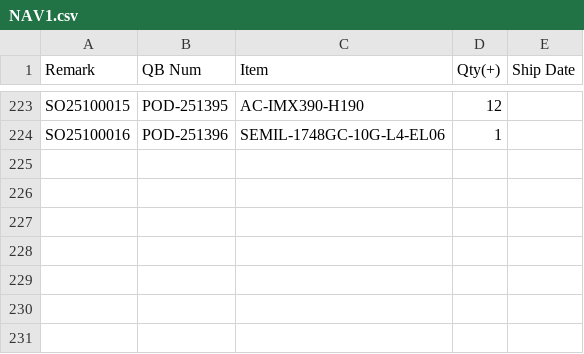
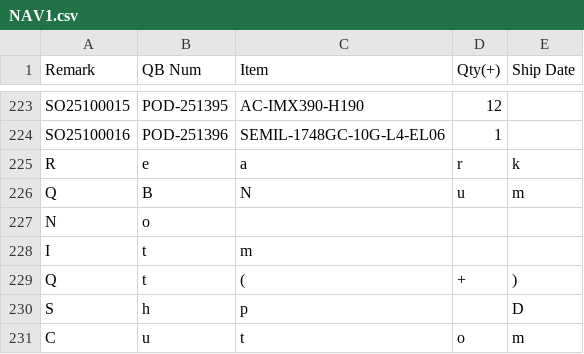
Before and after one commit to playoung2818/POD_NAV, a CSV file: NAV1.csv, drawn as a sheet; only a part is shown, gaps mark what is left out.

```diff
--- a/NAV1.csv
+++ b/NAV1.csv
@@ -224 +224,8 @@ SO25100015,POD-251395,AC-IMX390-H190,12,
 SO25100016,POD-251396,SEMIL-1748GC-10G-L4-EL06,1,
+R,e,a,r,k
+Q,B,N,u,m
+N,o,,,
+I,t,m,,
+Q,t,(,+,)
+S,h,p, ,D
+C,u,t,o,m
```
Also changed, not shown: 1 other file.
